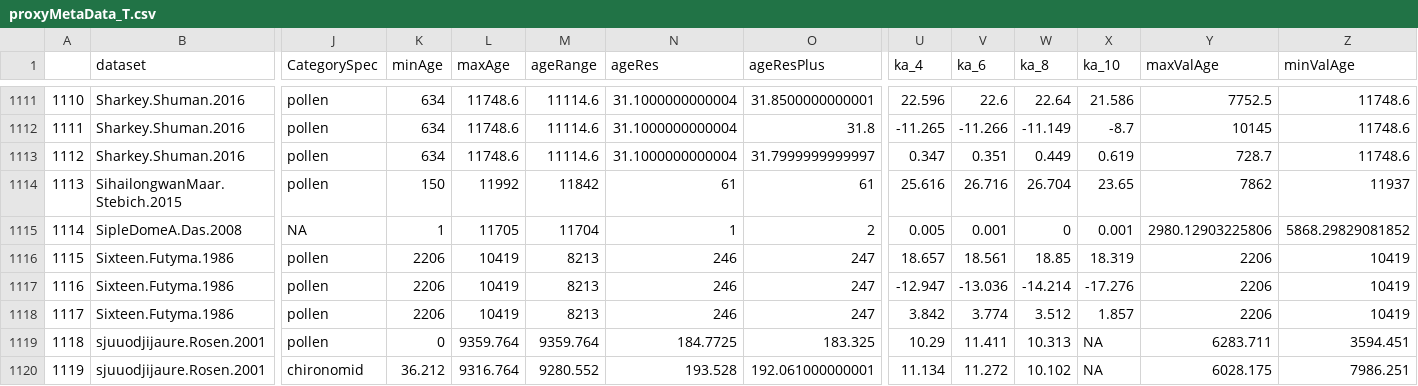
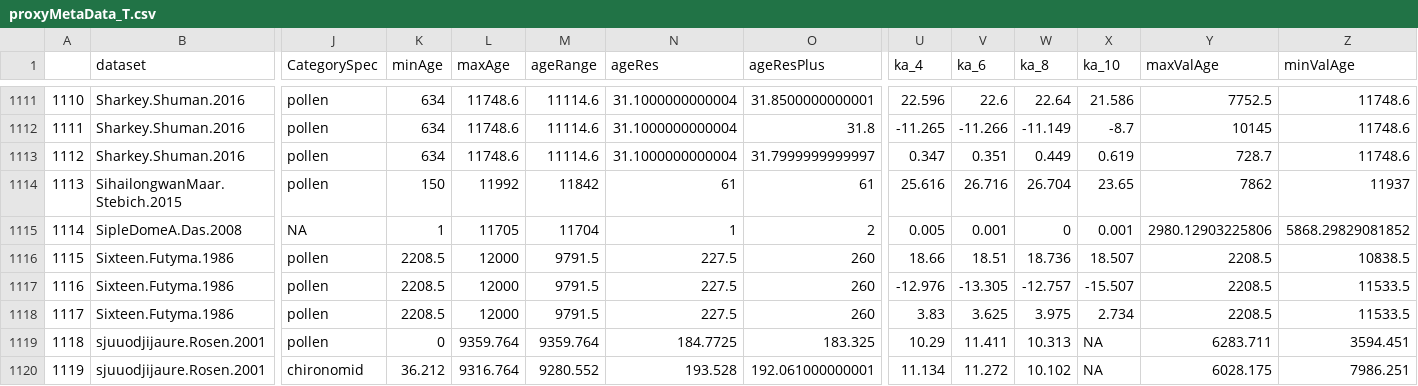
Before and after one commit to clhancock/HoloceneHydroclimate, a CSV file: Data/Proxy/proxyMetaData_T.csv, drawn as a sheet; only a part is shown, gaps mark what is left out; the diff names each change by its address in the sheet, - before the commit and + after, or states it on an @@ line.

```diff
--- a/Data/Proxy/proxyMetaData_T.csv
+++ b/Data/Proxy/proxyMetaData_T.csv
-K1116:K1118 (minAge): 2206
+K1116:K1118 (minAge): 2208.5
-L1116:L1118 (maxAge): 10419
+L1116:L1118 (maxAge): 12000
-M1116:M1118 (ageRange): 8213
+M1116:M1118 (ageRange): 9791.5
-N1116:N1118 (ageRes): 246
+N1116:N1118 (ageRes): 227.5
-O1116:O1118 (ageResPlus): 247
+O1116:O1118 (ageResPlus): 260
-U1116 (ka_4): 18.657
+U1116 (ka_4): 18.66
-V1116 (ka_6): 18.561
+V1116 (ka_6): 18.51
-W1116 (ka_8): 18.85
+W1116 (ka_8): 18.736
-X1116 (ka_10): 18.319
+X1116 (ka_10): 18.507
-Y1116:Y1118 (maxValAge): 2206
+Y1116:Y1118 (maxValAge): 2208.5
-Z1116 (minValAge): 10419
+Z1116 (minValAge): 10838.5
-U1117 (ka_4): -12.947
+U1117 (ka_4): -12.976
-V1117 (ka_6): -13.036
+V1117 (ka_6): -13.305
-W1117 (ka_8): -14.214
+W1117 (ka_8): -12.757
-X1117 (ka_10): -17.276
+X1117 (ka_10): -15.507
-Z1117:Z1118 (minValAge): 10419
+Z1117:Z1118 (minValAge): 11533.5
-U1118 (ka_4): 3.842
+U1118 (ka_4): 3.83
-V1118 (ka_6): 3.774
+V1118 (ka_6): 3.625
-W1118 (ka_8): 3.512
+W1118 (ka_8): 3.975
-X1118 (ka_10): 1.857
+X1118 (ka_10): 2.734
```
Also changed, not shown: Data/Proxy/proxyMetaData_HC.csv, Figures/Proxy/TableS1/TableS1.csv, 23 other files.
